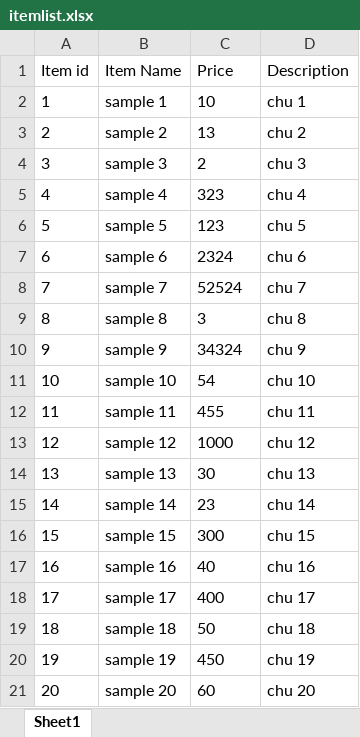
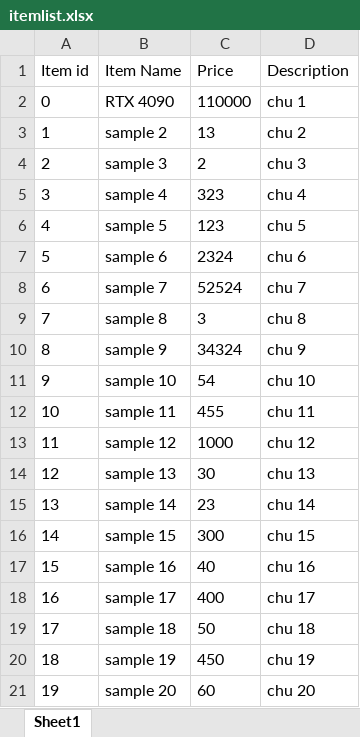
Before and after one commit to johnpaoloenriquez/py3DionysusProject, an Excel workbook: itemlist.xlsx, sheet Sheet1, drawn as a sheet; values as stored, in another font and other column widths than the file's, no borders; removed rows and columns are numbered as before the commit, all else as after; the diff names each change by its address in the sheet, - before the commit and + after, or states it on an @@ line.

```diff
--- a/itemlist.xlsx (sheet Sheet1)
+++ b/itemlist.xlsx (sheet Sheet1)
-row 2: 1 | sample 1 | 10 | chu 1
+row 2: 0 | RTX 4090 | 110000 | chu 1
@@ column A (Item id) renumbered from row 3 down @@
```
Also changed, not shown: 14 other files.
